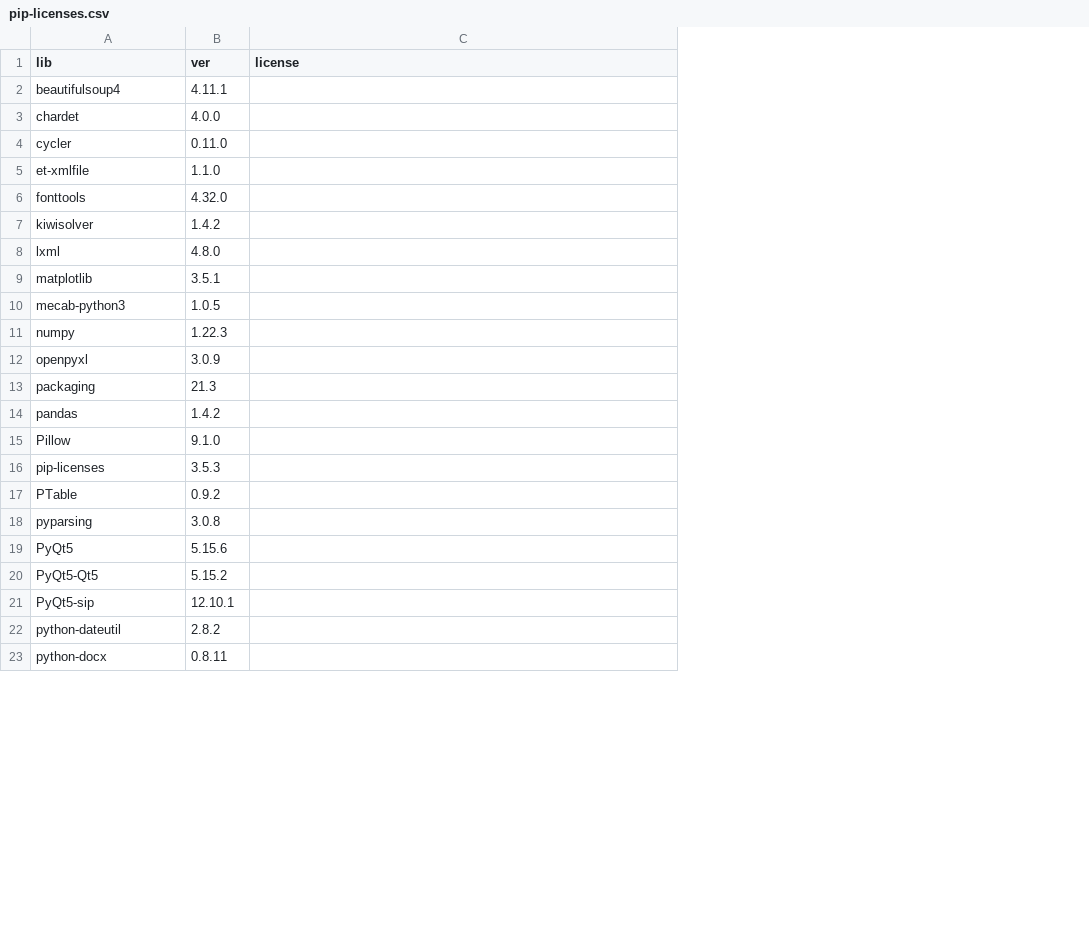
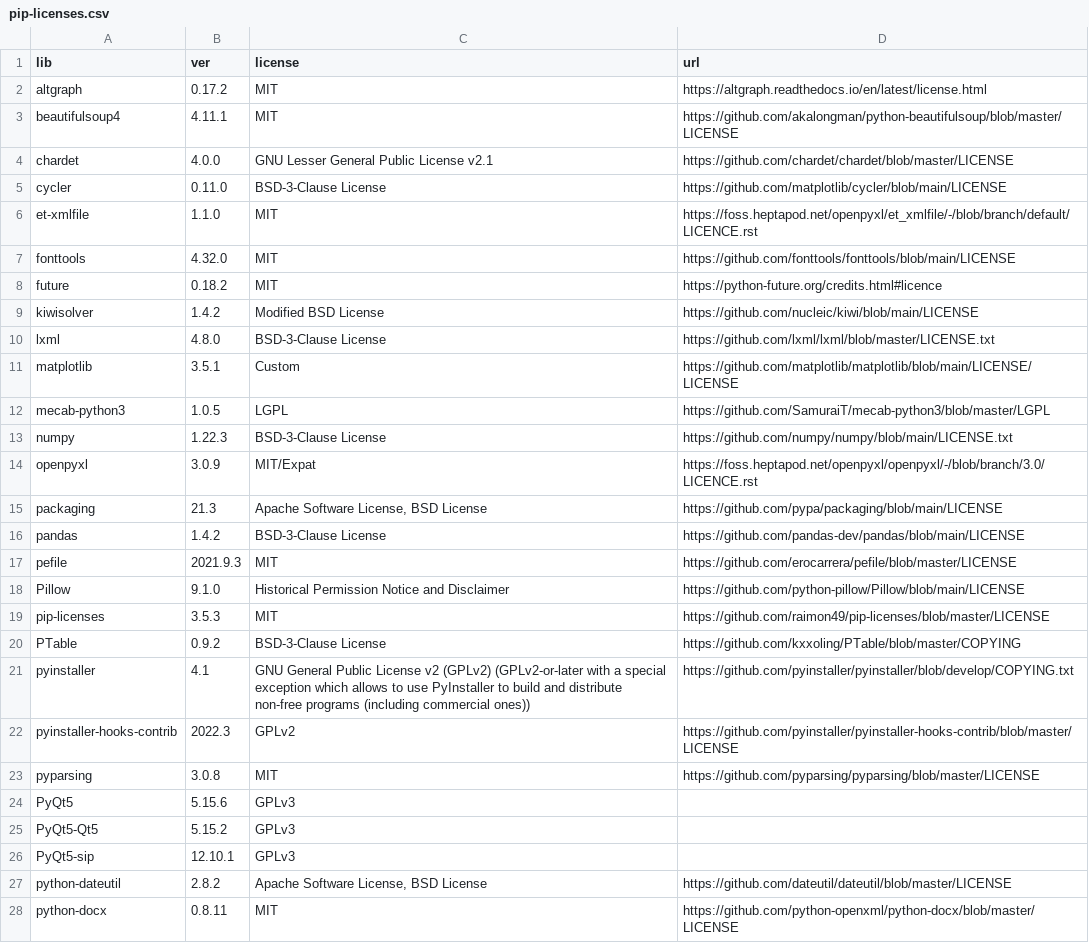
Before and after one commit to MasakazuTobeta/TBT.WordCloud, a CSV file: pip-licenses.csv, drawn as a sheet; only a part is shown; addresses are those after the commit; the diff covers the shown part only; the diff names each change by its address in the sheet, - before the commit and + after, or states it on an @@ line.

Commit message:
Update license

```diff
--- a/pip-licenses.csv
+++ b/pip-licenses.csv
+column D (url), rows 3-7: https://github.com/akalongman/python-beautifulsoup/blob/master/LICENSE | https://github.com/chardet/chardet/blob/master/LICENSE | https://github.com/matplotlib/cycler/blob/main/LICENSE | https://foss.heptapod.net/openpyxl/et_xmlfile/-/blob/branch/default/LICENCE.rst | https://github.com/fonttools/fonttools/blob/main/LICENSE; rows 9-16: https://github.com/nucleic/kiwi/blob/main/LICENSE | https://github.com/lxml/lxml/blob/master/LICENSE.txt | https://github.com/matplotlib/matplotlib/blob/main/LICENSE/LICENSE | https://github.com/SamuraiT/mecab-python3/blob/master/LGPL | https://github.com/numpy/numpy/blob/main/LICENSE.txt | https://foss.heptapod.net/openpyxl/openpyxl/-/blob/branch/3.0/LICENCE.rst | https://github.com/pypa/packaging/blob/main/LICENSE | https://github.com/pandas-dev/pandas/blob/main/LICENSE; rows 18-20: https://github.com/python-pillow/Pillow/blob/main/LICENSE | https://github.com/raimon49/pip-licenses/blob/master/LICENSE | https://github.com/kxxoling/PTable/blob/master/COPYING; rows 23-28: https://github.com/pyparsing/pyparsing/blob/master/LICENSE |  |  |  | https://github.com/dateutil/dateutil/blob/master/LICENSE | https://github.com/python-openxml/python-docx/blob/master/LICENSE
+row 2: altgraph | 0.17.2 | MIT | https://altgraph.readthedocs.io/en/latest/license.html
-C3 (license): (empty)
+C3 (license): MIT
-C4 (license): (empty)
+C4 (license): GNU Lesser General Public License v2.1
-C5 (license): (empty)
+C5 (license): BSD-3-Clause License
-C6:C7 (license): (empty)
+C6:C7 (license): MIT
+row 8: future | 0.18.2 | MIT | https://python-future.org/credits.html#licence
-C9 (license): (empty)
+C9 (license): Modified BSD License
-C10 (license): (empty)
+C10 (license): BSD-3-Clause License
-C11 (license): (empty)
+C11 (license): Custom
-C12 (license): (empty)
+C12 (license): LGPL
-C13 (license): (empty)
+C13 (license): BSD-3-Clause License
-C14 (license): (empty)
+C14 (license): MIT/Expat
-C15 (license): (empty)
+C15 (license): Apache Software License, BSD License
-C16 (license): (empty)
+C16 (license): BSD-3-Clause License
+row 17: pefile | 2021.9.3 | MIT | https://github.com/erocarrera/pefile/blob/master/LICENSE
-C18 (license): (empty)
+C18 (license): Historical Permission Notice and Disclaimer
-C19 (license): (empty)
+C19 (license): MIT
-C20 (license): (empty)
+C20 (license): BSD-3-Clause License
+row 21: pyinstaller | 4.1 | GNU General Public License v2 (GPLv2) (GPLv2-or-later with a special exception which allows to use PyInstaller to build and distribute non-free programs (including commercial ones)) | https://github.com/pyinstaller/pyinstaller/blob/develop/COPYING.txt
+row 22: pyinstaller-hooks-contrib | 2022.3 | GPLv2 | https://github.com/pyinstaller/pyinstaller-hooks-contrib/blob/master/LICENSE
-C23 (license): (empty)
+C23 (license): MIT
-C24:C26 (license): (empty)
+C24:C26 (license): GPLv3
-C27 (license): (empty)
+C27 (license): Apache Software License, BSD License
-C28 (license): (empty)
+C28 (license): MIT
```
Also changed, not shown: 1 added row and 7 edited cells elsewhere in this file, 2 other files.
